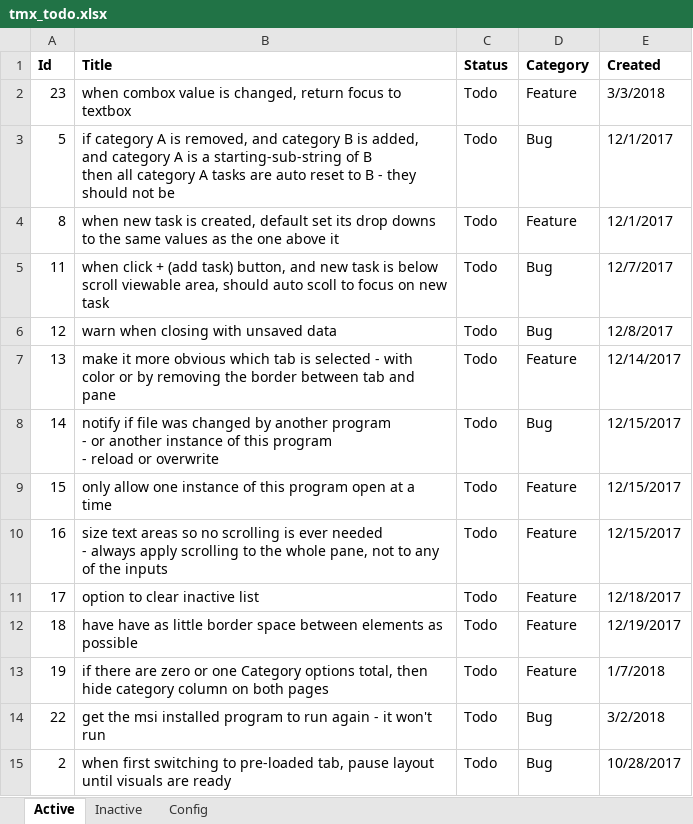
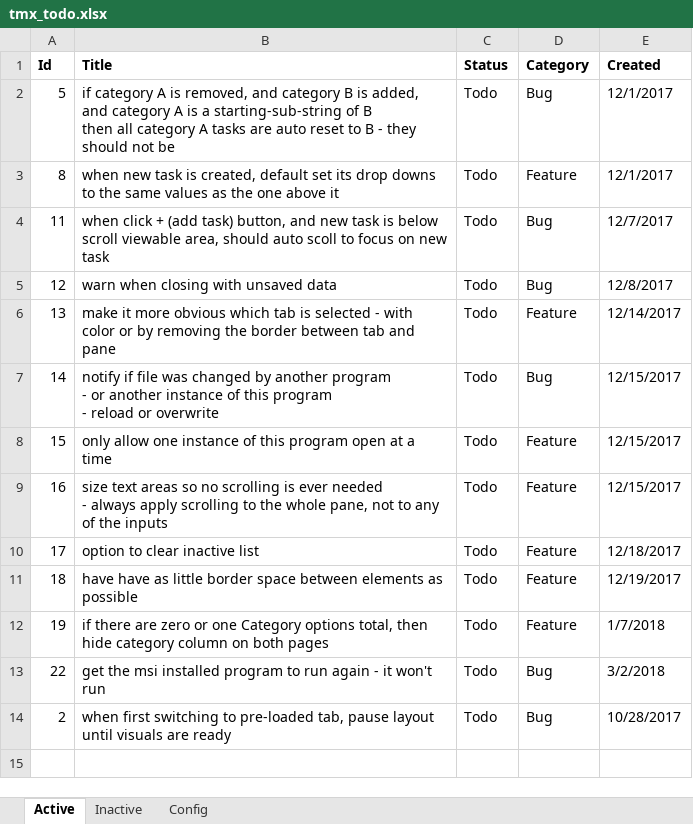
Before and after one commit to WithoutHaste/TamarinTaskManager, an Excel workbook: tmx_todo.xlsx, sheet Active, drawn as a sheet; values as stored, in another font and other column widths than the file's, no borders; the diff names each change by its address in the sheet, - before the commit and + after, or states it on an @@ line.

Commit message:
refocus on textbox when combobox changes

```diff
--- a/tmx_todo.xlsx (sheet Active)
+++ b/tmx_todo.xlsx (sheet Active)
-row 2: 23 | when combox value is changed, return focus to textbox | Todo | Feature | 3/3/2018
```
Also changed, not shown: sheet Inactive, 1 other file.
